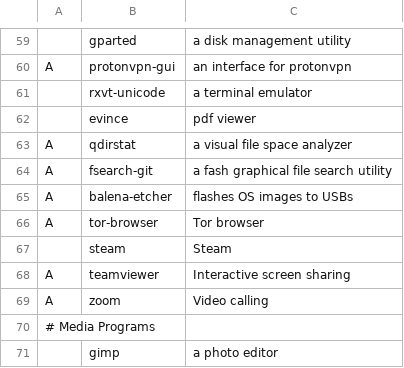
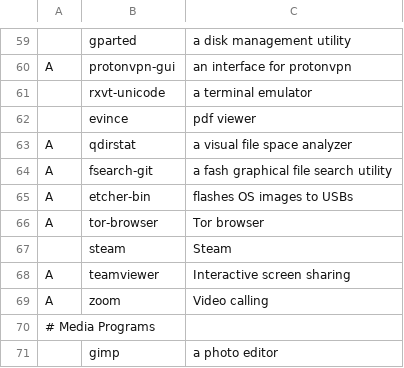
Before and after one commit to GGonnerman/ArchBootstrap, a CSV file: progs.csv, drawn as a sheet; only a part is shown, gaps mark what is left out.

Commit message:
Switched balena-etcher to binary

```diff
--- a/progs.csv
+++ b/progs.csv
@@ -64,3 +64,3 @@ A,qdirstat,a visual file space analyzer
 A,fsearch-git,a fash graphical file search utility
-A,balena-etcher,flashes OS images to USBs
+A,etcher-bin,flashes OS images to USBs
 A,tor-browser,Tor browser
```
